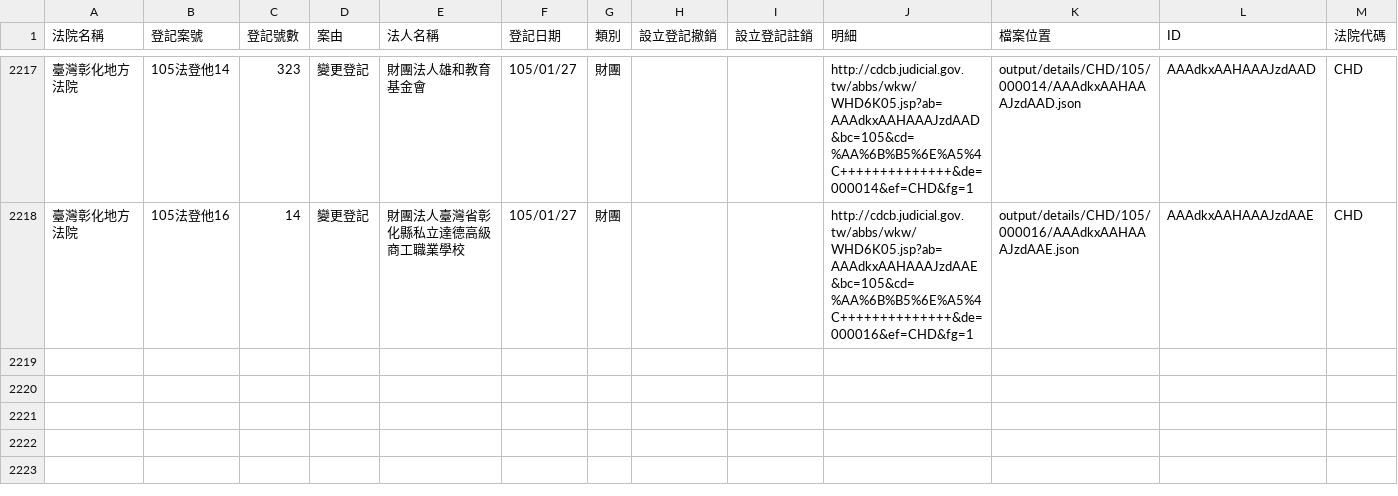
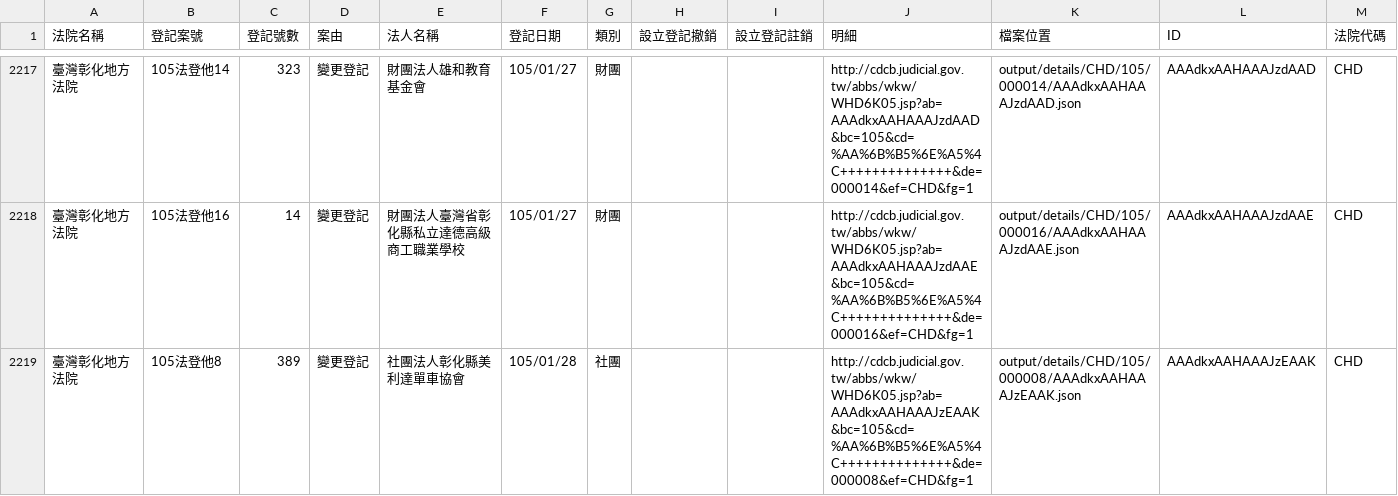
Before and after one commit to taichunmin/foundationtw, a CSV file: output/lists/CHD.csv, drawn as a sheet; only a part is shown, gaps mark what is left out.

```diff
--- a/output/lists/CHD.csv
+++ b/output/lists/CHD.csv
@@ -2218 +2218,2 @@
 臺灣彰化地方法院,105法登他16,14,變更登記,財團法人臺灣省彰化縣私立達德高級商工職業學校,105/01/27,財團,,,http://cdcb.judicial.gov.tw/abbs/wkw/WHD6K05.jsp?ab=AAAdkxAAHAAAJzdAAE&bc=105&cd=%AA%6B%B5%6E%A5%4C++++++++++++++&de=000016&ef=CHD&fg=1,output/details/CHD/105/000016/AAAdkxAAHAAAJzdAAE.json,AAAdkxAAHAAAJzdAAE,CHD
+臺灣彰化地方法院,105法登他8,389,變更登記,社團法人彰化縣美利達單車協會,105/01/28,社團,,,http://cdcb.judicial.gov.tw/abbs/wkw/WHD6K05.jsp?ab=AAAdkxAAHAAAJzEAAK&bc=105&cd=%AA%6B%B5%6E%A5%4C++++++++++++++&de=000008&ef=CHD&fg=1,output/details/CHD/105/000008/AAAdkxAAHAAAJzEAAK.json,AAAdkxAAHAAAJzEAAK,CHD
```
Also changed, not shown: output/lists/KLD.csv, output/lists/SCD.csv, 22 other files.
